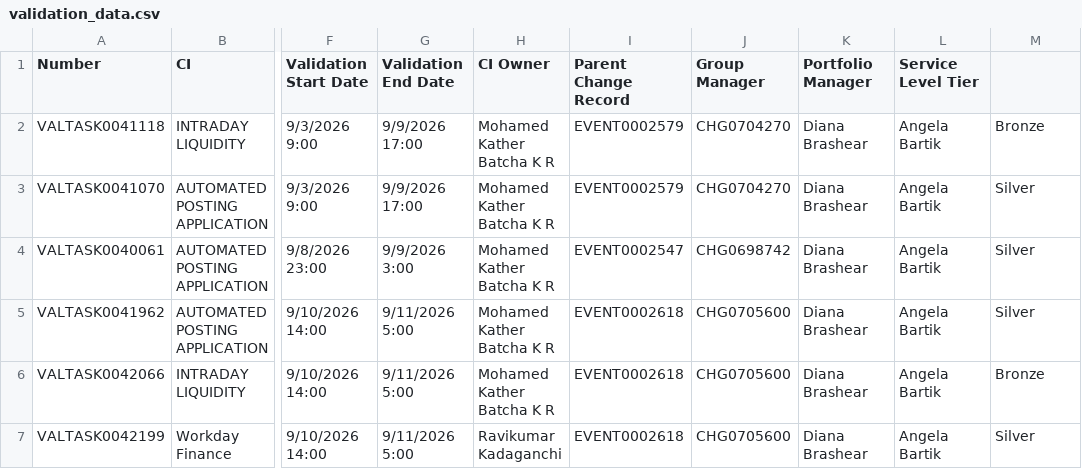
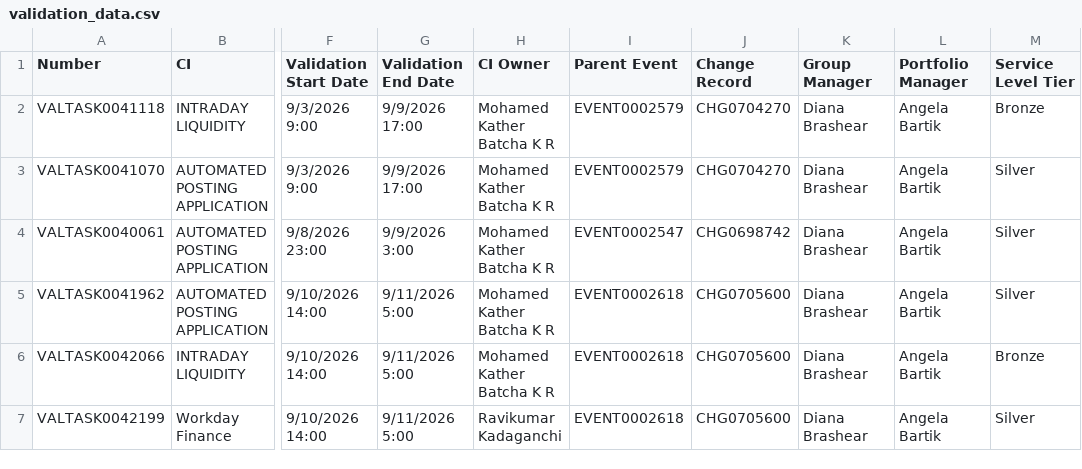
Before and after one commit to abhishekkumar-03/servicenow-validation-agent, a CSV file: data/validation_data.csv, drawn as a sheet; only a part is shown, gaps mark what is left out; the diff names each change by its address in the sheet, - before the commit and + after, or states it on an @@ line.

Commit message:
Update validation_data.csv

```diff
--- a/data/validation_data.csv
+++ b/data/validation_data.csv
-I1: Parent Change Record
+I1: Parent Event
-J1: Group Manager
+J1: Change Record
-K1: Portfolio Manager
+K1: Group Manager
-L1: Service Level Tier
+L1: Portfolio Manager
-M1: (empty)
+M1: Service Level Tier
```
